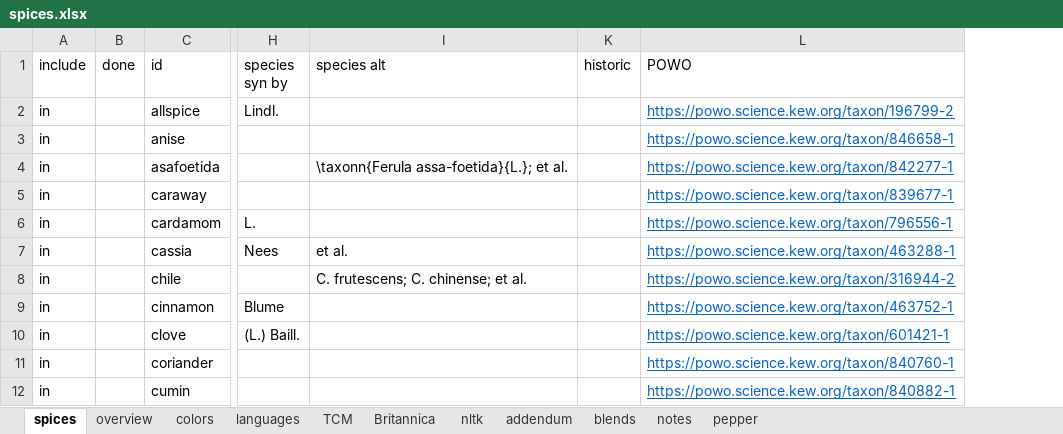
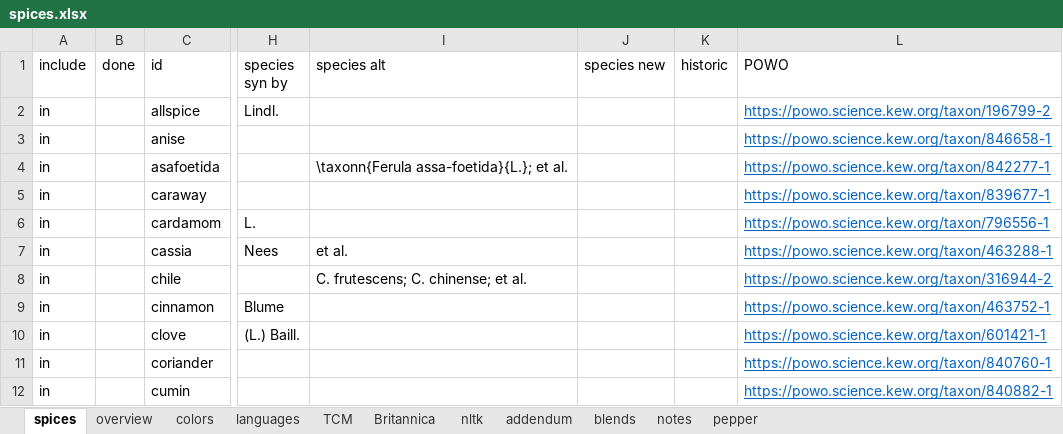
Before and after one commit to partigabor/spice, an Excel workbook: data/spices.xlsx, sheet spices, drawn as a sheet; only a part is shown, gaps mark what is left out; values as stored, in another font and other column widths than the file's, no borders; conditional formats and table styles not drawn; the diff names each change by its address in the sheet, - before the commit and + after, or states it on an @@ line.

```diff
--- a/data/spices.xlsx (sheet spices)
+++ b/data/spices.xlsx (sheet spices)
@@ column J (species new) unhidden, empty @@
```
Also changed, not shown: hidden cells, 3 other files.
